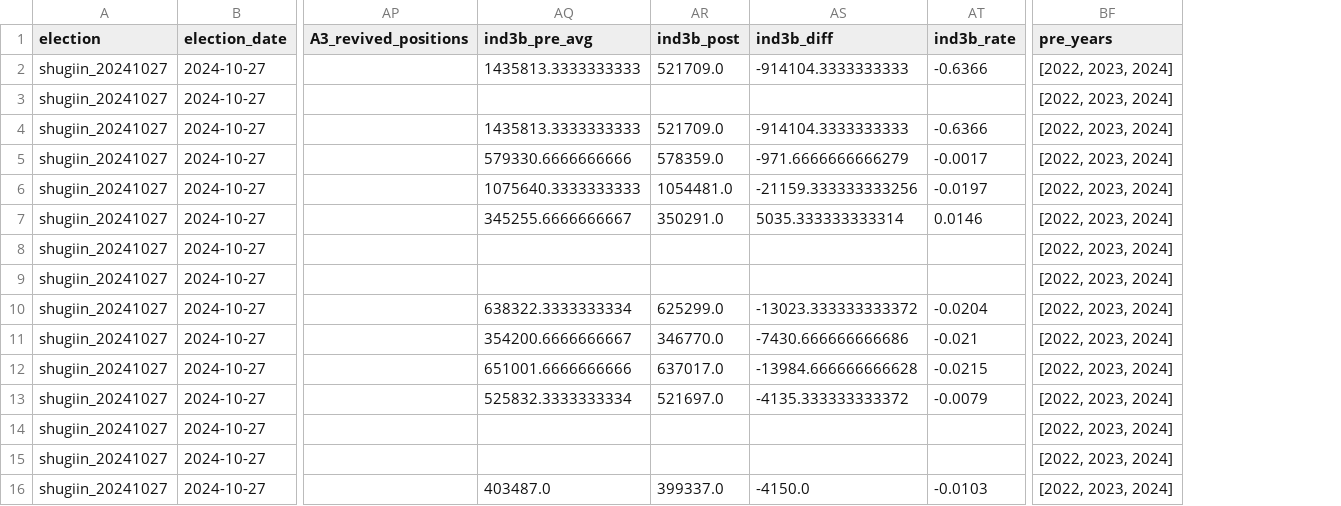
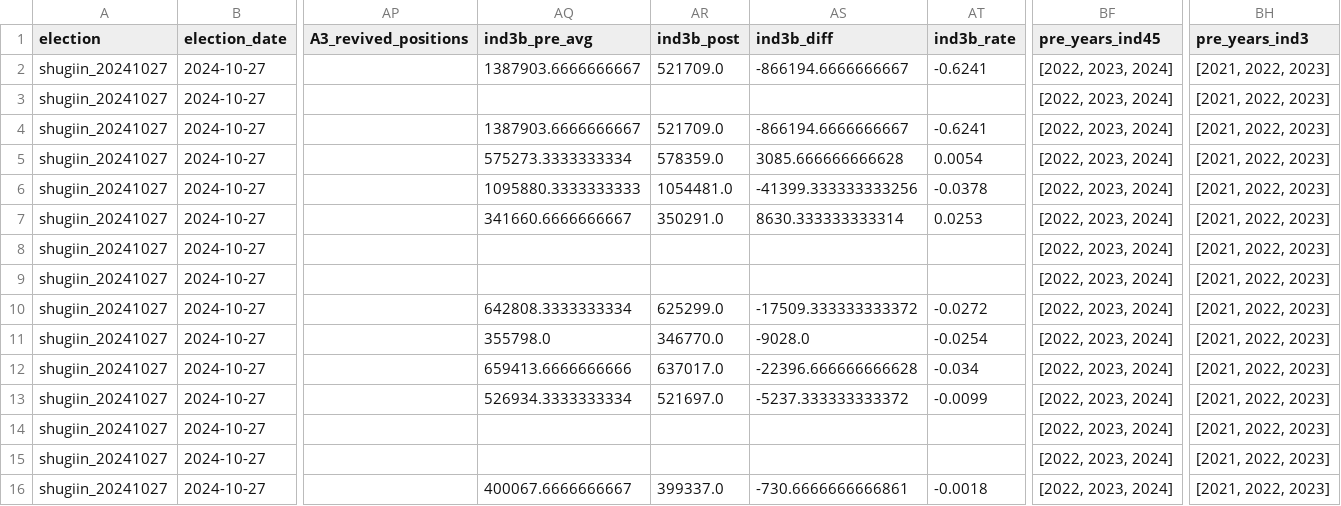
Before and after one commit to nen10/municipal-budget-election-timeline, a CSV file: data/processed/matrix_tochigi_shugiin_20241027.csv, drawn as a sheet; only a part is shown, gaps mark what is left out; the diff covers the shown part only; the diff names each change by its address in the sheet, - before the commit and + after, or states it on an @@ line.

```diff
--- a/data/processed/matrix_tochigi_shugiin_20241027.csv
+++ b/data/processed/matrix_tochigi_shugiin_20241027.csv
+column BH (pre_years_ind3), rows 2-16: all [2021, 2022, 2023]
-BF1: pre_years
+BF1: pre_years_ind45
-AQ2 (ind3b_pre_avg): 1435813.3333333333
+AQ2 (ind3b_pre_avg): 1387903.6666666667
-AS2 (ind3b_diff): -914104.3333333333
+AS2 (ind3b_diff): -866194.6666666667
-AT2 (ind3b_rate): -0.6366
+AT2 (ind3b_rate): -0.6241
-AQ4 (ind3b_pre_avg): 1435813.3333333333
+AQ4 (ind3b_pre_avg): 1387903.6666666667
-AS4 (ind3b_diff): -914104.3333333333
+AS4 (ind3b_diff): -866194.6666666667
-AT4 (ind3b_rate): -0.6366
+AT4 (ind3b_rate): -0.6241
-AQ5 (ind3b_pre_avg): 579330.6666666666
+AQ5 (ind3b_pre_avg): 575273.3333333334
-AS5 (ind3b_diff): -971.6666666666279
+AS5 (ind3b_diff): 3085.666666666628
-AT5 (ind3b_rate): -0.0017
+AT5 (ind3b_rate): 0.0054
-AQ6 (ind3b_pre_avg): 1075640.3333333333
+AQ6 (ind3b_pre_avg): 1095880.3333333333
-AS6 (ind3b_diff): -21159.333333333256
+AS6 (ind3b_diff): -41399.333333333256
-AT6 (ind3b_rate): -0.0197
+AT6 (ind3b_rate): -0.0378
-AQ7 (ind3b_pre_avg): 345255.6666666667
+AQ7 (ind3b_pre_avg): 341660.6666666667
-AS7 (ind3b_diff): 5035.333333333314
+AS7 (ind3b_diff): 8630.333333333314
-AT7 (ind3b_rate): 0.0146
+AT7 (ind3b_rate): 0.0253
-AQ10 (ind3b_pre_avg): 638322.3333333334
+AQ10 (ind3b_pre_avg): 642808.3333333334
-AS10 (ind3b_diff): -13023.333333333372
+AS10 (ind3b_diff): -17509.333333333372
-AT10 (ind3b_rate): -0.0204
+AT10 (ind3b_rate): -0.0272
-AQ11 (ind3b_pre_avg): 354200.6666666667
+AQ11 (ind3b_pre_avg): 355798.0
-AS11 (ind3b_diff): -7430.666666666686
+AS11 (ind3b_diff): -9028.0
-AT11 (ind3b_rate): -0.021
+AT11 (ind3b_rate): -0.0254
-AQ12 (ind3b_pre_avg): 651001.6666666666
+AQ12 (ind3b_pre_avg): 659413.6666666666
-AS12 (ind3b_diff): -13984.666666666628
+AS12 (ind3b_diff): -22396.666666666628
-AT12 (ind3b_rate): -0.0215
+AT12 (ind3b_rate): -0.034
-AQ13 (ind3b_pre_avg): 525832.3333333334
+AQ13 (ind3b_pre_avg): 526934.3333333334
-AS13 (ind3b_diff): -4135.333333333372
+AS13 (ind3b_diff): -5237.333333333372
-AT13 (ind3b_rate): -0.0079
+AT13 (ind3b_rate): -0.0099
-AQ16 (ind3b_pre_avg): 403487.0
+AQ16 (ind3b_pre_avg): 400067.6666666667
-AS16 (ind3b_diff): -4150.0
+AS16 (ind3b_diff): -730.6666666666861
-AT16 (ind3b_rate): -0.0103
+AT16 (ind3b_rate): -0.0018
```
Also changed, not shown: 15 edited cells elsewhere in this file, data/processed/matrix_tochigi_shugiin_20211031.csv, data/processed/matrix_tochigi_shugiin_20260208.csv, 18 other files.
